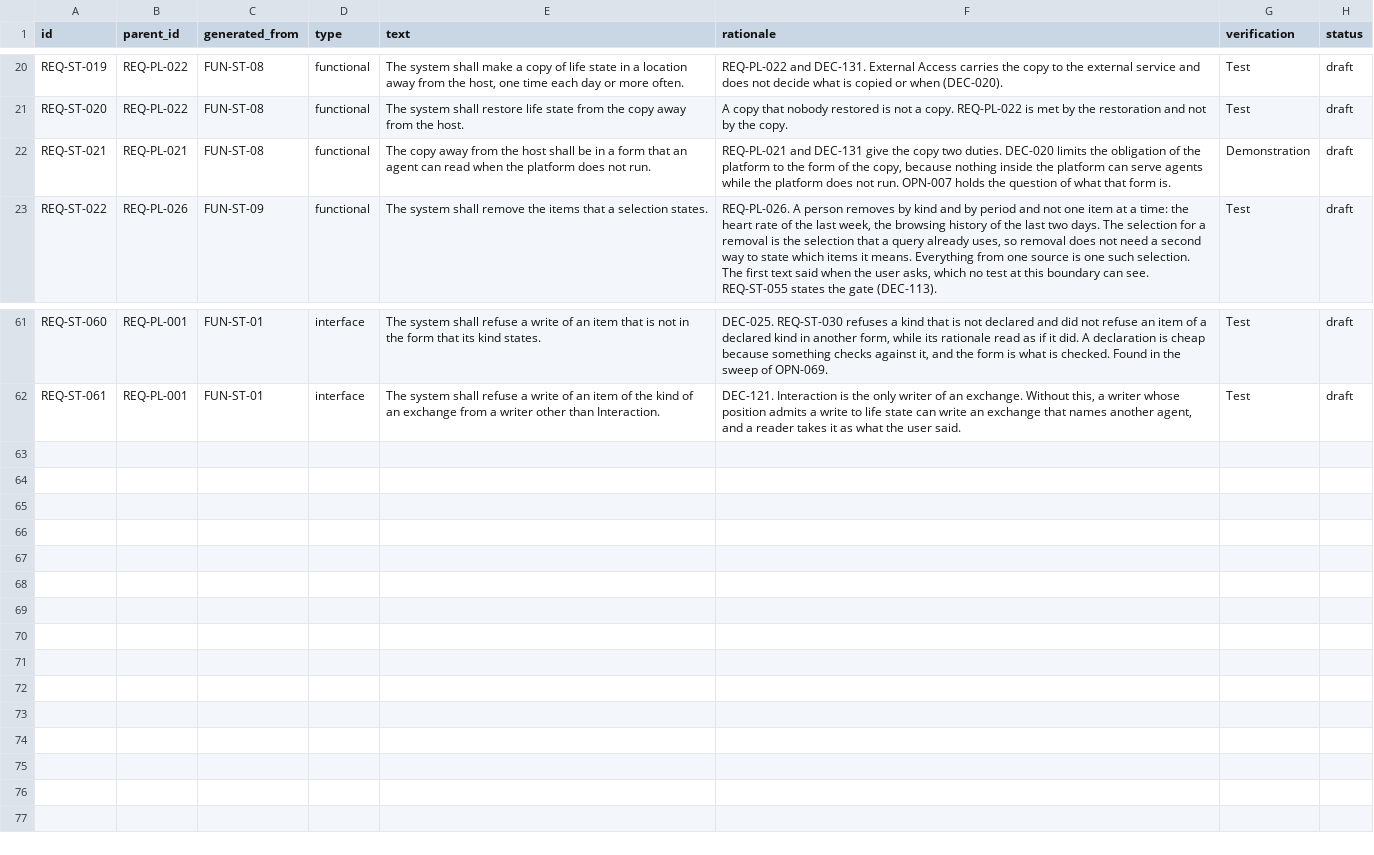
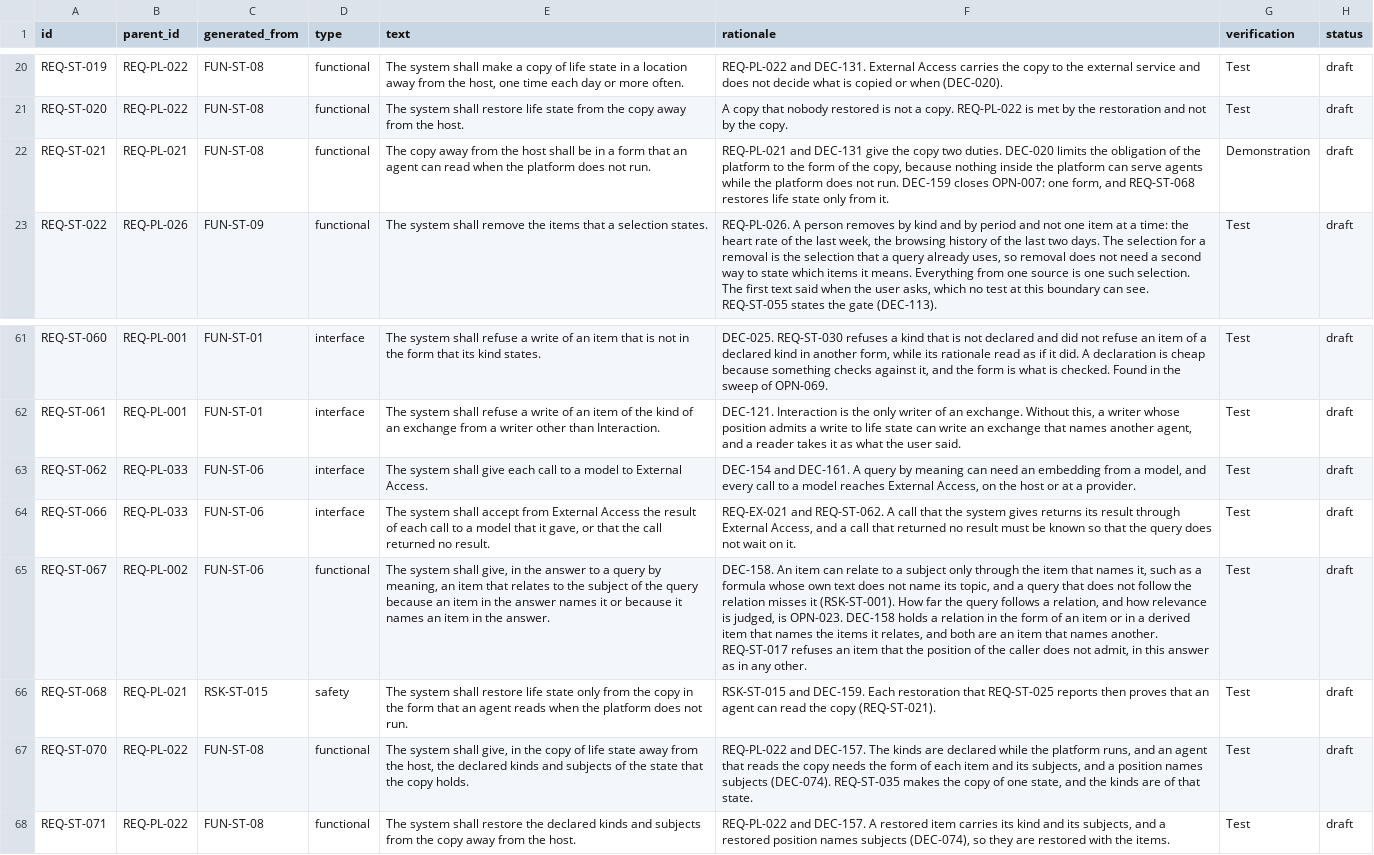
Before and after one commit to amit-wei/pendentive, a CSV file: model/product/state_custody/state_custody_requirements.csv, drawn as a sheet; only a part is shown, gaps mark what is left out; the diff names each change by its address in the sheet, - before the commit and + after, or states it on an @@ line.

```diff
--- a/model/product/state_custody/state_custody_requirements.csv
+++ b/model/product/state_custody/state_custody_requirements.csv
-F22 (rationale): …not run. OPN-007 holds the question of what that form is.
+F22 (rationale): …not run. DEC-159 closes OPN-007: one form, and REQ-ST-068 restores life state only from it.
+row 63: REQ-ST-062 | REQ-PL-033 | FUN-ST-06 | interface | The system shall give each call to a model to External Access. | DEC-154 and DEC-161. A query by meaning can need an embedding from a model, and every call to a model reaches External Access, on the host or at a provider. | Test | draft
+row 64: REQ-ST-066 | REQ-PL-033 | FUN-ST-06 | interface | The system shall accept from External Access the result of each call to a model that it gave, or that the call returned no result. | REQ-EX-021 and REQ-ST-062. A call that the system gives returns its result through External Access, and a call that returned no result must be known so that the query does not wait on it. | Test | draft
+row 65: REQ-ST-067 | REQ-PL-002 | FUN-ST-06 | functional | The system shall give, in the answer to a query by meaning, an item that relates to the subject of the query because an item in the answer names it or because it names an item in the answer. | DEC-158. An item can relate to a subject only through the item that names it, such as a formula whose own text does not name its topic, and a query that does not follow the relation misses it (RSK-ST-001). How far the query follows a relation, and how relevance is judged, is OPN-023. DEC-158 holds a relation in the form of an item or in a derived item that names the items it relates, and both are an item that names another. REQ-ST-017 refuses an item that the position of the caller does not admit, in this answer as in any other. | Test | draft
+row 66: REQ-ST-068 | REQ-PL-021 | RSK-ST-015 | safety | The system shall restore life state only from the copy in the form that an agent reads when the platform does not run. | RSK-ST-015 and DEC-159. Each restoration that REQ-ST-025 reports then proves that an agent can read the copy (REQ-ST-021). | Test | draft
+row 67: REQ-ST-070 | REQ-PL-022 | FUN-ST-08 | functional | The system shall give, in the copy of life state away from the host, the declared kinds and subjects of the state that the copy holds. | REQ-PL-022 and DEC-157. The kinds are declared while the platform runs, and an agent that reads the copy needs the form of each item and its subjects, and a position names subjects (DEC-074). REQ-ST-035 makes the copy of one state, and the kinds are of that state. | Test | draft
+row 68: REQ-ST-071 | REQ-PL-022 | FUN-ST-08 | functional | The system shall restore the declared kinds and subjects from the copy away from the host. | REQ-PL-022 and DEC-157. A restored item carries its kind and its subjects, and a restored position names subjects (DEC-074), so they are restored with the items. | Test | draft
```
Also changed, not shown: model/product/agent_runtime/agent_runtime_requirements.csv, model/product/agent_runtime/agent_runtime_risks.csv, 24 other files.
